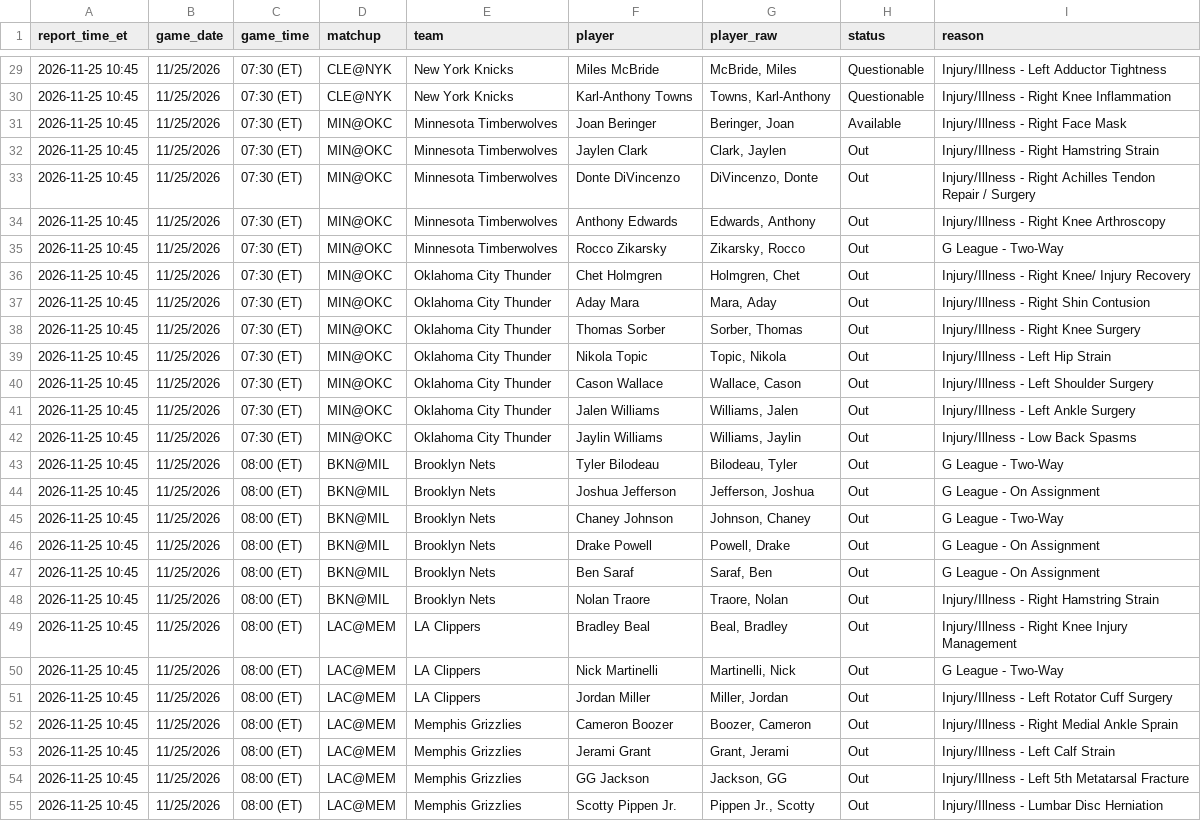
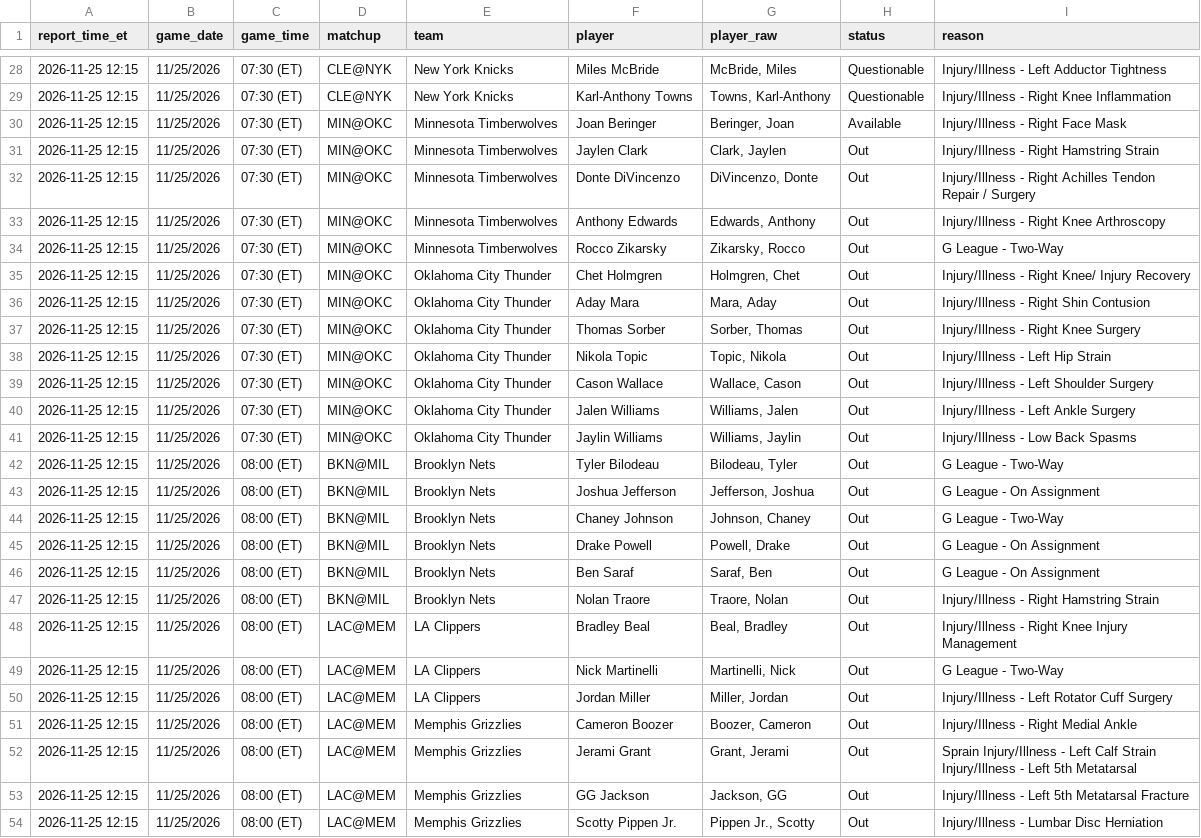
Before and after one commit to avarikos7-tech/nba-fantasy, a CSV file: reports/injuries_2026-11-25.csv, drawn as a sheet; only a part is shown, gaps mark what is left out; addresses are those after the commit; the diff covers the shown part only; the diff names each change by its address in the sheet, - before the commit and + after, or states it on an @@ line.

```diff
--- a/reports/injuries_2026-11-25.csv
+++ b/reports/injuries_2026-11-25.csv
-A28:A54 (report_time_et): 2026-11-25 10:45
+A28:A54 (report_time_et): 2026-11-25 12:15
-I51 (reason): Injury/Illness - Right Medial Ankle Sprain
+I51 (reason): Injury/Illness - Right Medial Ankle
-I52 (reason): Injury/Illness - Left Calf Strain
+I52 (reason): Sprain Injury/Illness - Left Calf Strain Injury/Illness - Left 5th Metatarsal
```
Also changed, not shown: 1 removed row and 48 edited cells elsewhere in this file, reports/injuries_latest.csv.
